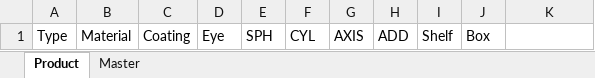
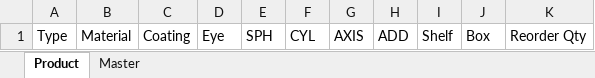
Before and after one commit to cyberneticstvm/drxstock, an Excel workbook: public/assets/docs/products_template.xlsx, sheet Product, drawn as a sheet; values as stored, in another font and other column widths than the file's, no borders; the diff names each change by its address in the sheet, - before the commit and + after, or states it on an @@ line.

```diff
--- a/public/assets/docs/products_template.xlsx (sheet Product)
+++ b/public/assets/docs/products_template.xlsx (sheet Product)
-K1: (empty)
+K1: Reorder Qty
```
Also changed, not shown: 2 other files.
